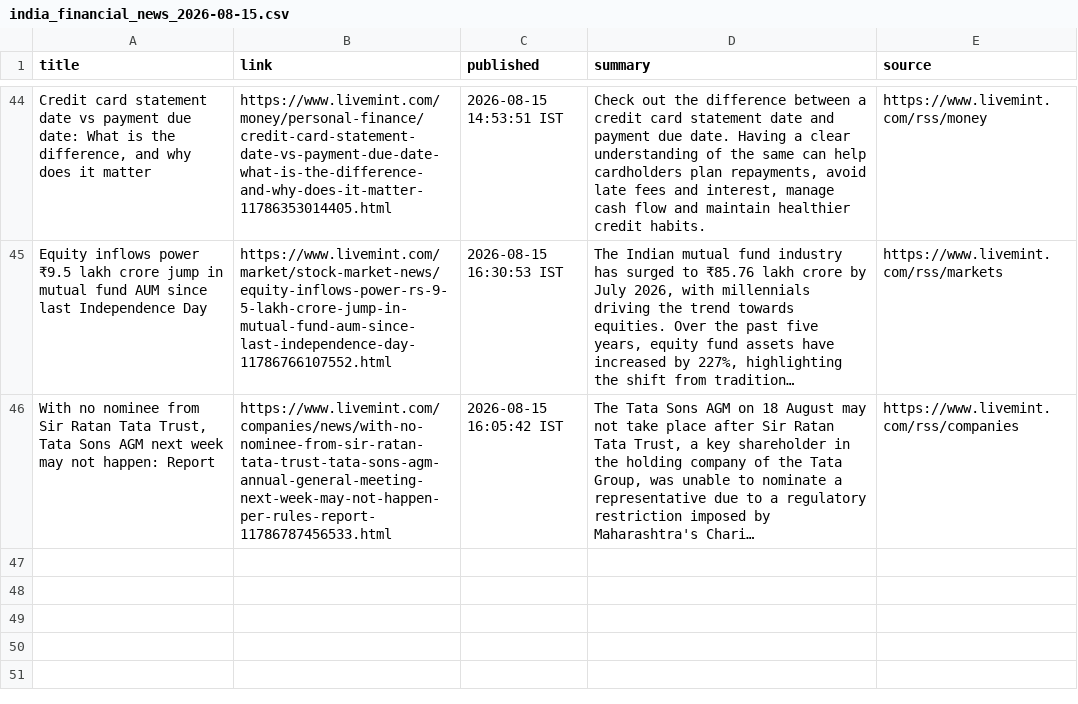
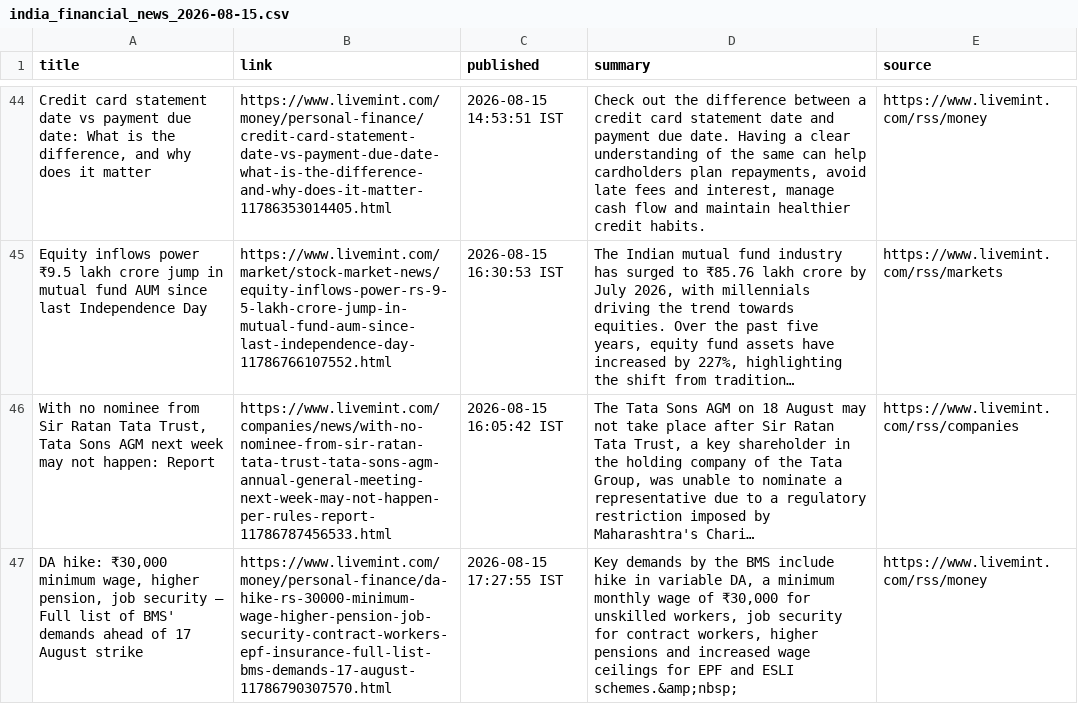
Before and after one commit to aarshrana007/Stock_Analysis, a CSV file: news_data/india_financial_news_2026-08-15.csv, drawn as a sheet; only a part is shown, gaps mark what is left out; long unchanged cells end in …; the diff names each change by its address in the sheet, - before the commit and + after, or states it on an @@ line.

```diff
--- a/news_data/india_financial_news_2026-08-15.csv
+++ b/news_data/india_financial_news_2026-08-15.csv
+row 47: DA hike: ₹30,000 minimum wage, higher pension, job security — Full list of BMS' demands ahead of 17 August strike | https://www.livemint.com/money/personal-finance/da-hike-rs-30000-minimum-wage-higher-pension-job-security-contract-workers-epf-insurance-full-list-bms-demands-17-august-11786790307570.html | 2026-08-15 17:27:55 IST | Key demands by the BMS include hike in variable DA, a minimum monthly wage of ₹30,000 for unskilled workers, job security for contract workers, higher pensions and increased wage ceilings for EPF and ESLI schemes.&amp;nbsp; | https://www.livemint.com/rss/money
```
Also changed, not shown: 1 other file.
